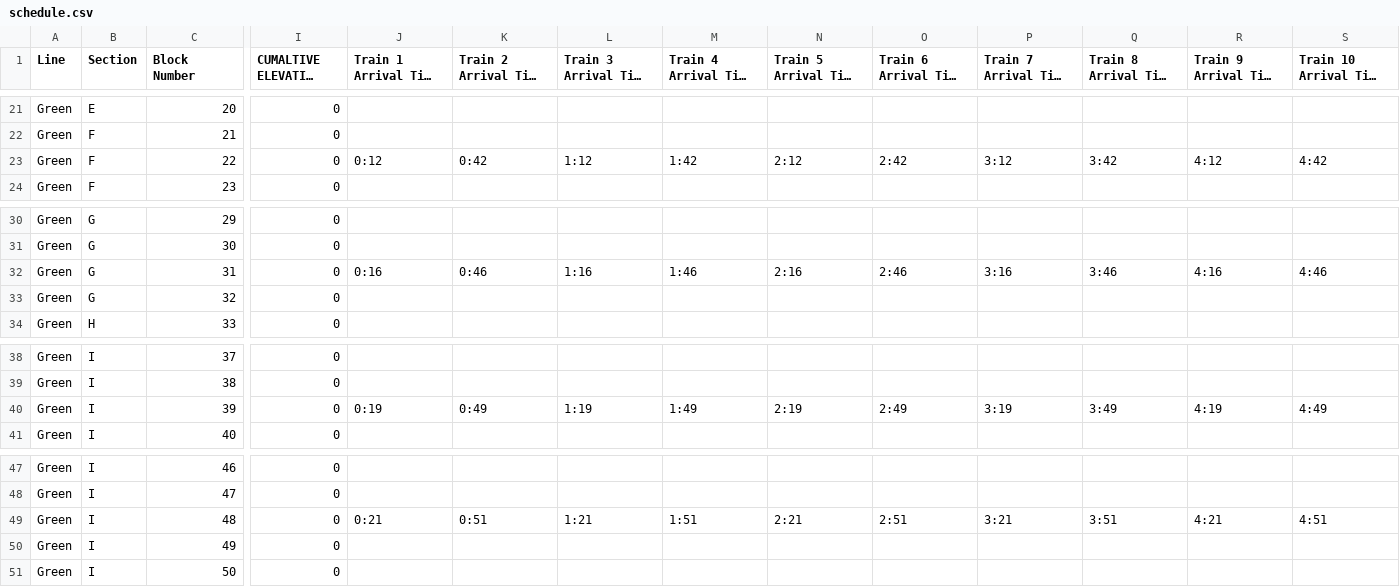
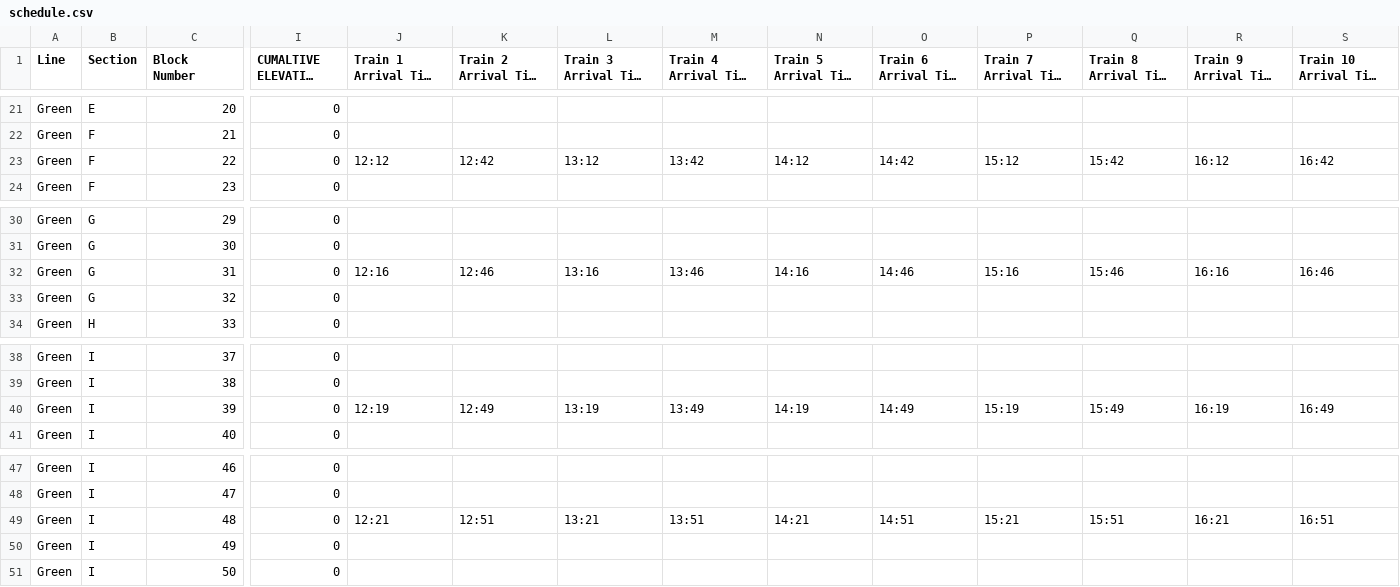
Before and after one commit to ElijahHyndman/ECE1140_Group2_TransitSimulation, a CSV file: Application/Resources/schedule.csv, drawn as a sheet; only a part is shown, gaps mark what is left out; long unchanged cells end in …; the diff covers the shown part only; the diff names each change by its address in the sheet, - before the commit and + after, or states it on an @@ line.

```diff
--- a/Application/Resources/schedule.csv
+++ b/Application/Resources/schedule.csv
-J23 (Train 1 Arrival Time at Station): 0:12
+J23 (Train 1 Arrival Time at Station): 12:12
-K23 (Train 2 Arrival Time at Station): 0:42
+K23 (Train 2 Arrival Time at Station): 12:42
-L23 (Train 3 Arrival Time at Station): 1:12
+L23 (Train 3 Arrival Time at Station): 13:12
-M23 (Train 4 Arrival Time at Station): 1:42
+M23 (Train 4 Arrival Time at Station): 13:42
-N23 (Train 5 Arrival Time at Station): 2:12
+N23 (Train 5 Arrival Time at Station): 14:12
-O23 (Train 6 Arrival Time at Station): 2:42
+O23 (Train 6 Arrival Time at Station): 14:42
-P23 (Train 7 Arrival Time at Station): 3:12
+P23 (Train 7 Arrival Time at Station): 15:12
-Q23 (Train 8 Arrival Time at Station): 3:42
+Q23 (Train 8 Arrival Time at Station): 15:42
-R23 (Train 9 Arrival Time at Station): 4:12
+R23 (Train 9 Arrival Time at Station): 16:12
-S23 (Train 10 Arrival Time at Station): 4:42
+S23 (Train 10 Arrival Time at Station): 16:42
-J32 (Train 1 Arrival Time at Station): 0:16
+J32 (Train 1 Arrival Time at Station): 12:16
-K32 (Train 2 Arrival Time at Station): 0:46
+K32 (Train 2 Arrival Time at Station): 12:46
-L32 (Train 3 Arrival Time at Station): 1:16
+L32 (Train 3 Arrival Time at Station): 13:16
-M32 (Train 4 Arrival Time at Station): 1:46
+M32 (Train 4 Arrival Time at Station): 13:46
-N32 (Train 5 Arrival Time at Station): 2:16
+N32 (Train 5 Arrival Time at Station): 14:16
-O32 (Train 6 Arrival Time at Station): 2:46
+O32 (Train 6 Arrival Time at Station): 14:46
-P32 (Train 7 Arrival Time at Station): 3:16
+P32 (Train 7 Arrival Time at Station): 15:16
-Q32 (Train 8 Arrival Time at Station): 3:46
+Q32 (Train 8 Arrival Time at Station): 15:46
-R32 (Train 9 Arrival Time at Station): 4:16
+R32 (Train 9 Arrival Time at Station): 16:16
-S32 (Train 10 Arrival Time at Station): 4:46
+S32 (Train 10 Arrival Time at Station): 16:46
-J40 (Train 1 Arrival Time at Station): 0:19
+J40 (Train 1 Arrival Time at Station): 12:19
-K40 (Train 2 Arrival Time at Station): 0:49
+K40 (Train 2 Arrival Time at Station): 12:49
-L40 (Train 3 Arrival Time at Station): 1:19
+L40 (Train 3 Arrival Time at Station): 13:19
-M40 (Train 4 Arrival Time at Station): 1:49
+M40 (Train 4 Arrival Time at Station): 13:49
-N40 (Train 5 Arrival Time at Station): 2:19
+N40 (Train 5 Arrival Time at Station): 14:19
-O40 (Train 6 Arrival Time at Station): 2:49
+O40 (Train 6 Arrival Time at Station): 14:49
-P40 (Train 7 Arrival Time at Station): 3:19
+P40 (Train 7 Arrival Time at Station): 15:19
-Q40 (Train 8 Arrival Time at Station): 3:49
+Q40 (Train 8 Arrival Time at Station): 15:49
-R40 (Train 9 Arrival Time at Station): 4:19
+R40 (Train 9 Arrival Time at Station): 16:19
-S40 (Train 10 Arrival Time at Station): 4:49
+S40 (Train 10 Arrival Time at Station): 16:49
-J49 (Train 1 Arrival Time at Station): 0:21
+J49 (Train 1 Arrival Time at Station): 12:21
-K49 (Train 2 Arrival Time at Station): 0:51
+K49 (Train 2 Arrival Time at Station): 12:51
-L49 (Train 3 Arrival Time at Station): 1:21
+L49 (Train 3 Arrival Time at Station): 13:21
-M49 (Train 4 Arrival Time at Station): 1:51
+M49 (Train 4 Arrival Time at Station): 13:51
-N49 (Train 5 Arrival Time at Station): 2:21
+N49 (Train 5 Arrival Time at Station): 14:21
-O49 (Train 6 Arrival Time at Station): 2:51
+O49 (Train 6 Arrival Time at Station): 14:51
-P49 (Train 7 Arrival Time at Station): 3:21
+P49 (Train 7 Arrival Time at Station): 15:21
-Q49 (Train 8 Arrival Time at Station): 3:51
+Q49 (Train 8 Arrival Time at Station): 15:51
-R49 (Train 9 Arrival Time at Station): 4:21
+R49 (Train 9 Arrival Time at Station): 16:21
-S49 (Train 10 Arrival Time at Station): 4:51
+S49 (Train 10 Arrival Time at Station): 16:51
```
Also changed, not shown: 151 edited cells elsewhere in this file, 2 other files.
